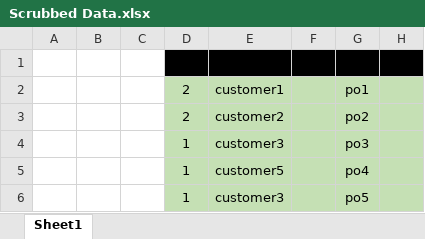
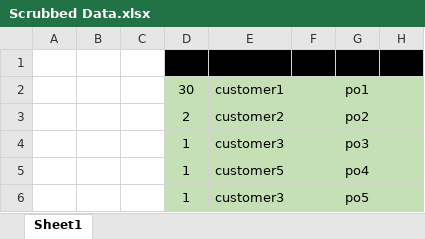
Before and after one commit to guysbryant/learn_ruby_spreadsheets, an Excel workbook: data/Scrubbed Data.xlsx, sheet Sheet1, drawn as a sheet; only a part is shown; values as stored, in another font and other column widths than the file's, no borders; conditional formats not drawn; the diff names each change by its address in the sheet, - before the commit and + after, or states it on an @@ line.

Commit message:
Add scrubbed data spreadsheet and access the qty

```diff
--- a/data/Scrubbed Data.xlsx (sheet Sheet1)
+++ b/data/Scrubbed Data.xlsx (sheet Sheet1)
-D2: 2
+D2: 30
```
Also changed, not shown: 2 other files.
